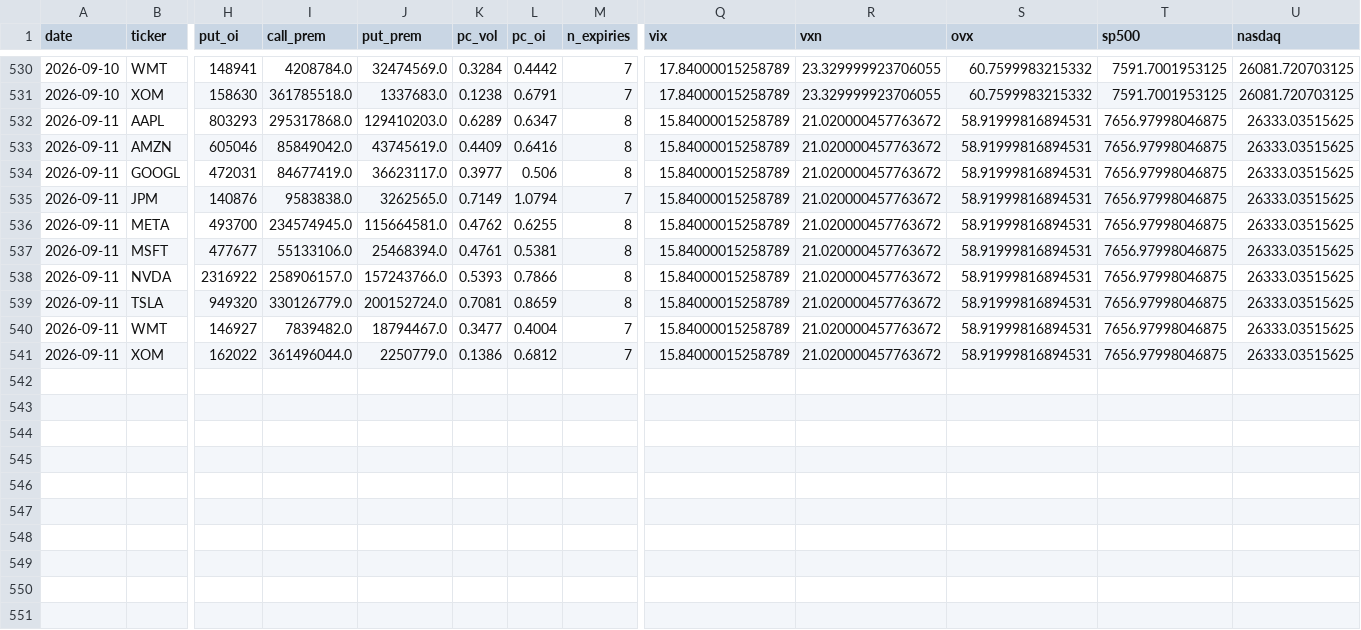
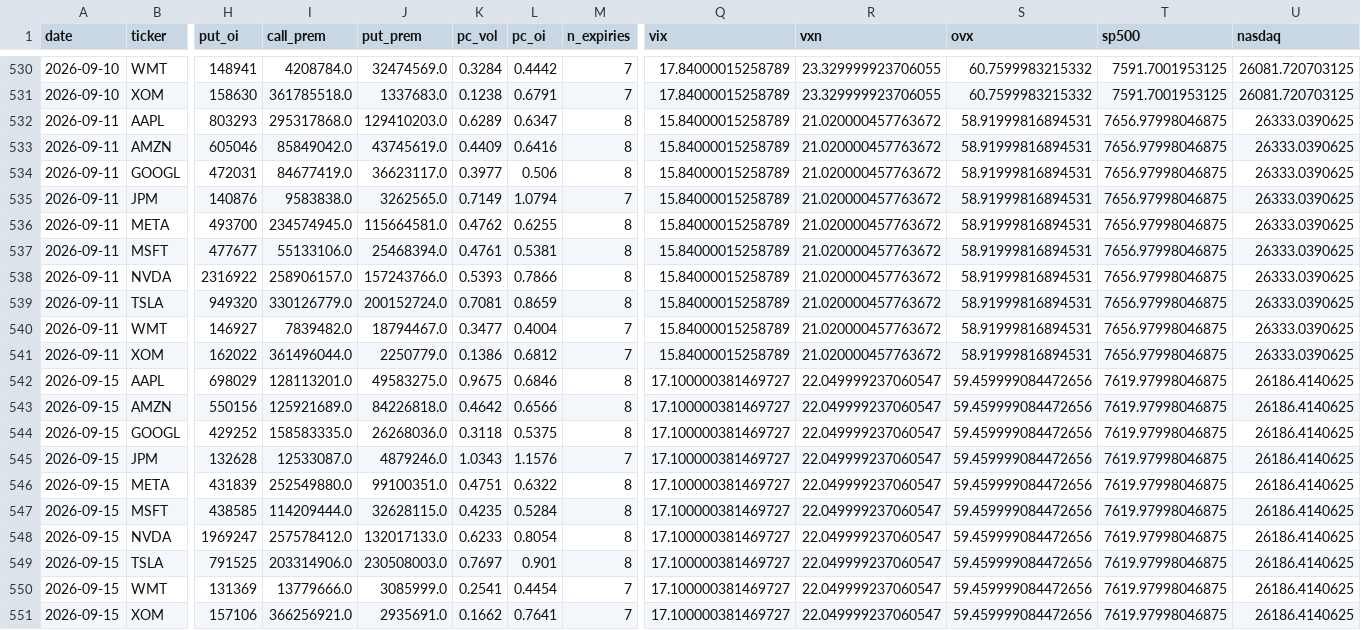
Before and after one commit to ventdom/putcall-raccolta, a CSV file: pc_archive.csv, drawn as a sheet; only a part is shown, gaps mark what is left out; rows hold the shown columns only; the diff names each change by its address in the sheet, - before the commit and + after, or states it on an @@ line.

Commit message:
raccolta 2026-09-15

```diff
--- a/pc_archive.csv
+++ b/pc_archive.csv
-U532:U541 (nasdaq): 26333.03515625
+U532:U541 (nasdaq): 26333.0390625
+row 542: 2026-09-15 | AAPL | 698029 | 128113201.0 | 49583275.0 | 0.9675 | 0.6846 | 8 | 17.100000381469727 | 22.049999237060547 | 59.459999084472656 | 7619.97998046875 | 26186.4140625
+row 543: 2026-09-15 | AMZN | 550156 | 125921689.0 | 84226818.0 | 0.4642 | 0.6566 | 8 | 17.100000381469727 | 22.049999237060547 | 59.459999084472656 | 7619.97998046875 | 26186.4140625
+row 544: 2026-09-15 | GOOGL | 429252 | 158583335.0 | 26268036.0 | 0.3118 | 0.5375 | 8 | 17.100000381469727 | 22.049999237060547 | 59.459999084472656 | 7619.97998046875 | 26186.4140625
+row 545: 2026-09-15 | JPM | 132628 | 12533087.0 | 4879246.0 | 1.0343 | 1.1576 | 7 | 17.100000381469727 | 22.049999237060547 | 59.459999084472656 | 7619.97998046875 | 26186.4140625
+row 546: 2026-09-15 | META | 431839 | 252549880.0 | 99100351.0 | 0.4751 | 0.6322 | 8 | 17.100000381469727 | 22.049999237060547 | 59.459999084472656 | 7619.97998046875 | 26186.4140625
+row 547: 2026-09-15 | MSFT | 438585 | 114209444.0 | 32628115.0 | 0.4235 | 0.5284 | 8 | 17.100000381469727 | 22.049999237060547 | 59.459999084472656 | 7619.97998046875 | 26186.4140625
+row 548: 2026-09-15 | NVDA | 1969247 | 257578412.0 | 132017133.0 | 0.6233 | 0.8054 | 8 | 17.100000381469727 | 22.049999237060547 | 59.459999084472656 | 7619.97998046875 | 26186.4140625
+row 549: 2026-09-15 | TSLA | 791525 | 203314906.0 | 230508003.0 | 0.7697 | 0.901 | 8 | 17.100000381469727 | 22.049999237060547 | 59.459999084472656 | 7619.97998046875 | 26186.4140625
+row 550: 2026-09-15 | WMT | 131369 | 13779666.0 | 3085999.0 | 0.2541 | 0.4454 | 7 | 17.100000381469727 | 22.049999237060547 | 59.459999084472656 | 7619.97998046875 | 26186.4140625
+row 551: 2026-09-15 | XOM | 157106 | 366256921.0 | 2935691.0 | 0.1662 | 0.7641 | 7 | 17.100000381469727 | 22.049999237060547 | 59.459999084472656 | 7619.97998046875 | 26186.4140625
```
